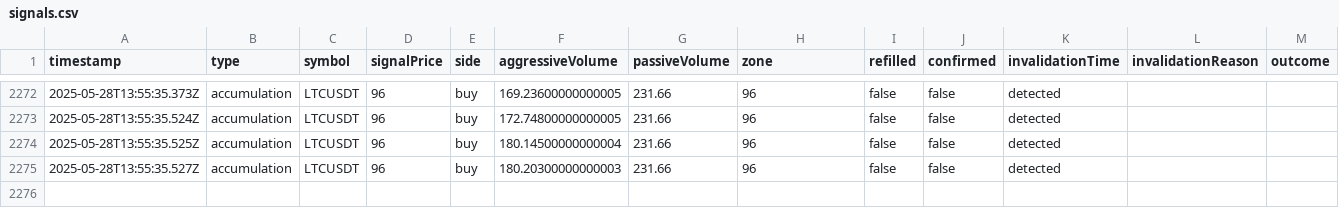
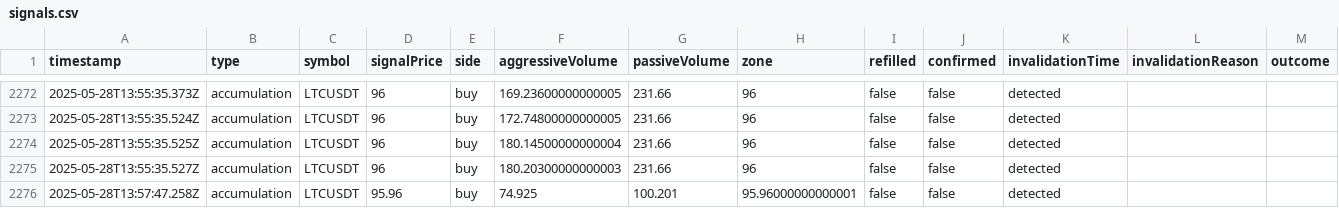
Before and after one commit to CryptologySAC/OrderFlow-Trading, a CSV file: signals.csv, drawn as a sheet; only a part is shown, gaps mark what is left out; the diff names each change by its address in the sheet, - before the commit and + after, or states it on an @@ line.

```diff
--- a/signals.csv
+++ b/signals.csv
+row 2276: 2025-05-28T13:57:47.258Z | accumulation | LTCUSDT | 95.96 | buy | 74.925 | 100.201 | 95.96000000000001 | false | false | detected
```
Also changed, not shown: 2 other files.
